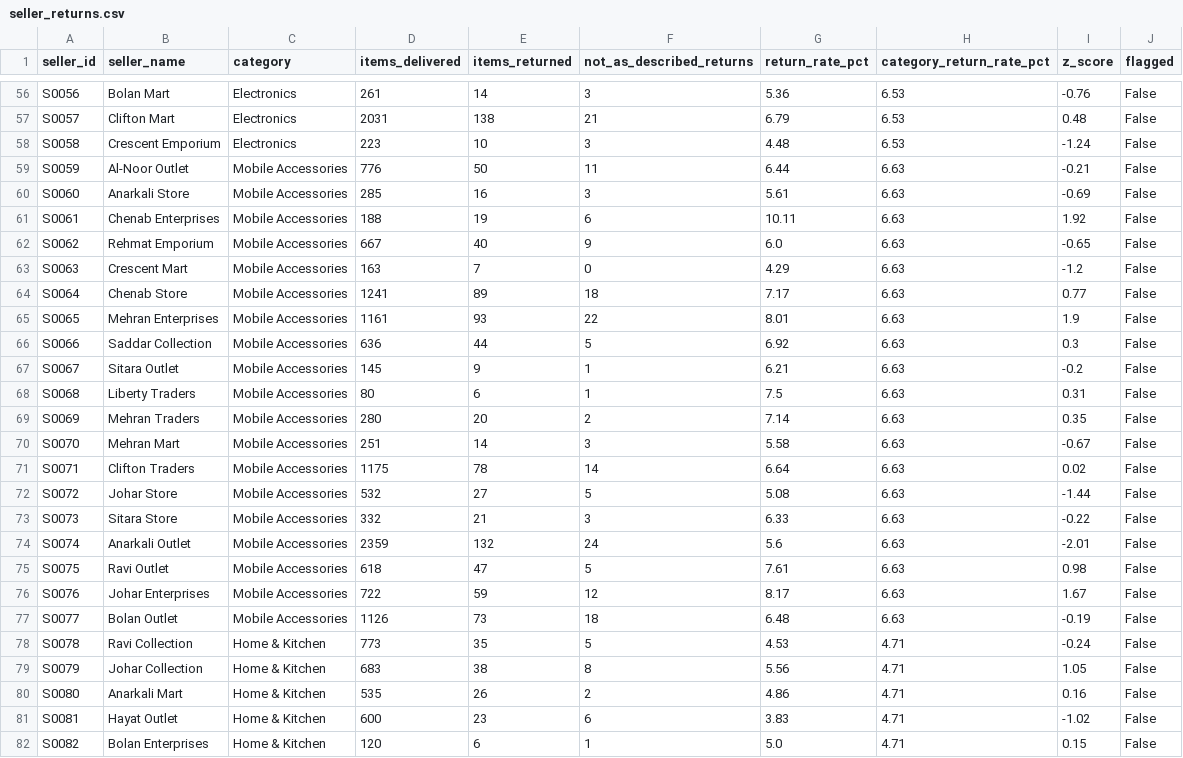
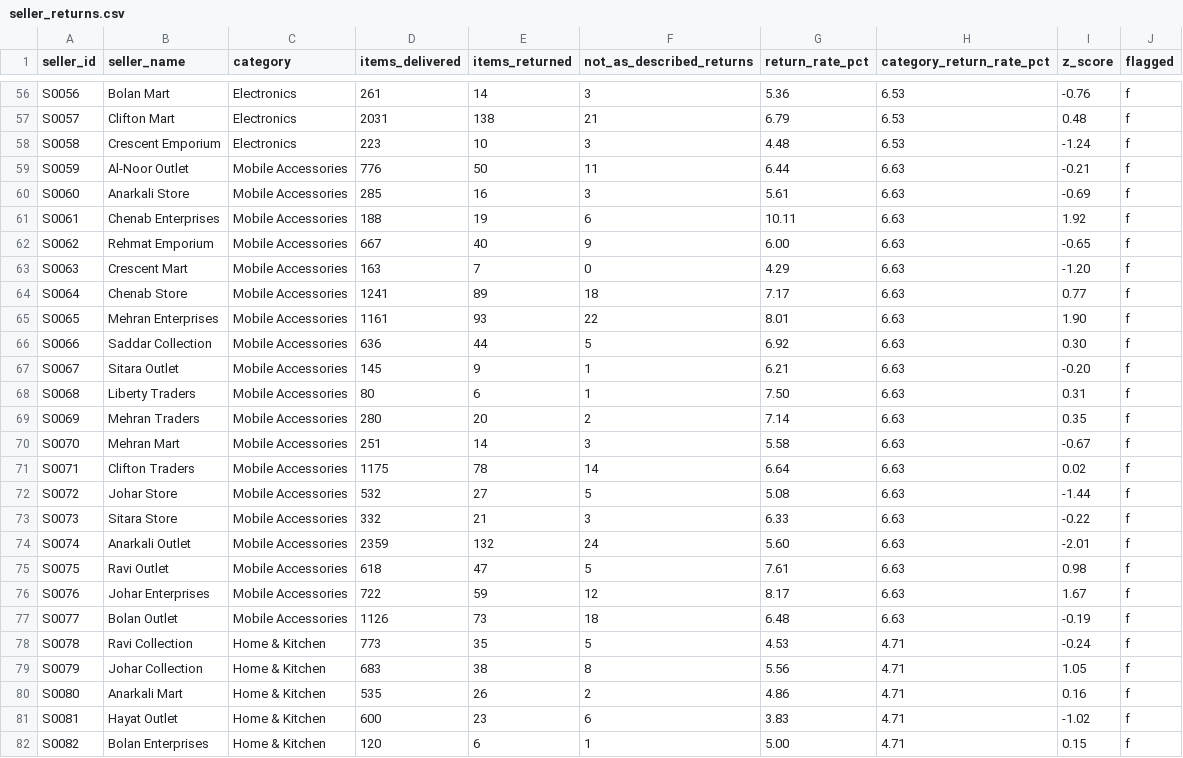
Before and after one commit to Abdulsamee-As/kaarobar-marketplace-analytics, a CSV file: outputs/seller_returns.csv, drawn as a sheet; only a part is shown, gaps mark what is left out; the diff covers the shown part only; the diff names each change by its address in the sheet, - before the commit and + after, or states it on an @@ line.

```diff
--- a/outputs/seller_returns.csv
+++ b/outputs/seller_returns.csv
-J56:J82 (flagged): False
+J56:J82 (flagged): f
-G62 (return_rate_pct): 6.0
+G62 (return_rate_pct): 6.00
-I63 (z_score): -1.2
+I63 (z_score): -1.20
-I65 (z_score): 1.9
+I65 (z_score): 1.90
-I66 (z_score): 0.3
+I66 (z_score): 0.30
-I67 (z_score): -0.2
+I67 (z_score): -0.20
-G68 (return_rate_pct): 7.5
+G68 (return_rate_pct): 7.50
-G74 (return_rate_pct): 5.6
+G74 (return_rate_pct): 5.60
-G82 (return_rate_pct): 5.0
+G82 (return_rate_pct): 5.00
```
Also changed, not shown: 143 edited cells elsewhere in this file, outputs/ab_test.csv, outputs/channel_quality.csv, 28 other files.
